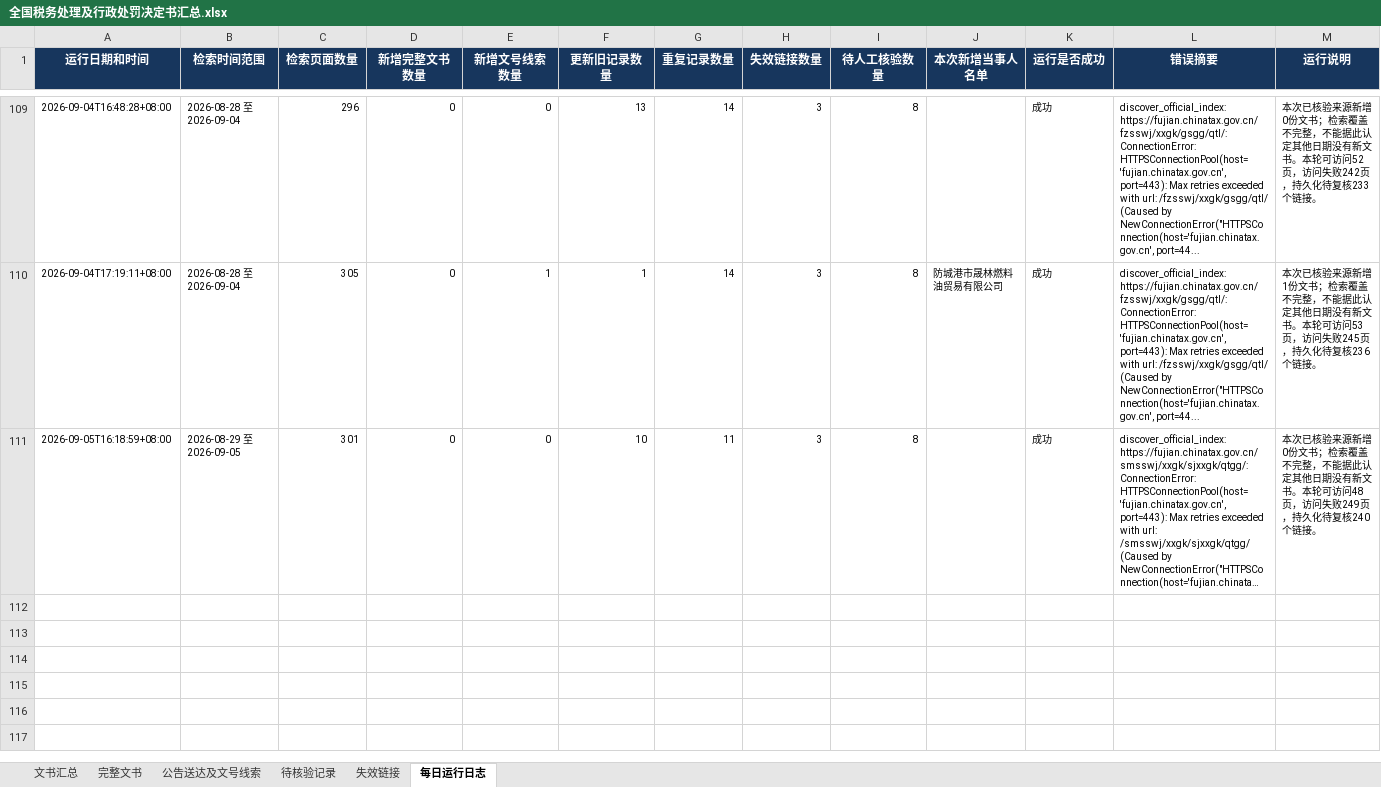
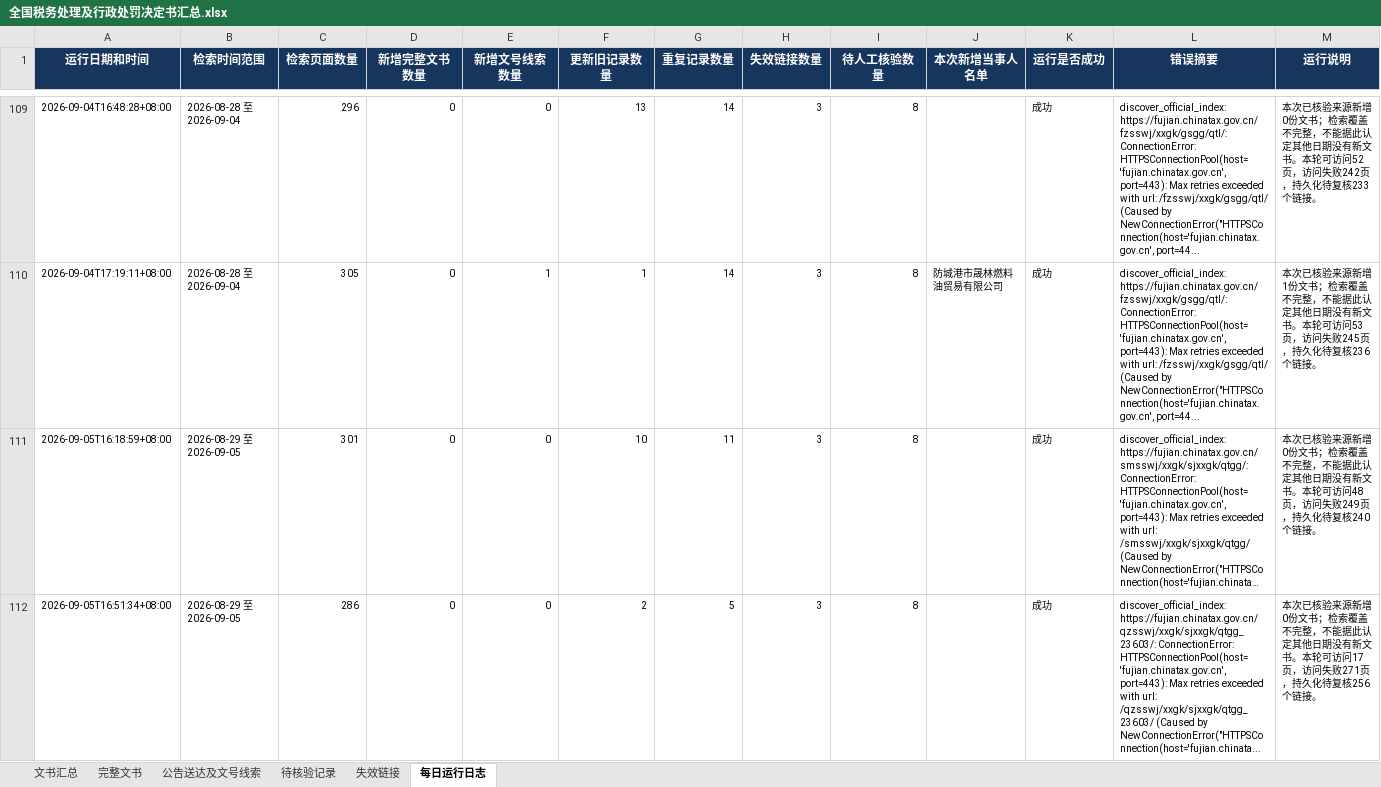
Before and after one commit to SakuraWu21/national-tax-decisions, an Excel workbook: public/downloads/全国税务处理及行政处罚决定书汇总.xlsx, sheet 每日运行日志, drawn as a sheet; only a part is shown, gaps mark what is left out; long unchanged cells end in …; values as stored, in another font and other column widths than the file's, no borders; the diff names each change by its address in the sheet, - before the commit and + after, or states it on an @@ line.

```diff
--- a/public/downloads/全国税务处理及行政处罚决定书汇总.xlsx (sheet 每日运行日志)
+++ b/public/downloads/全国税务处理及行政处罚决定书汇总.xlsx (sheet 每日运行日志)
+row 112: 2026-09-05T16:51:34+08:00 | 2026-08-29 至 2026-09-05 | 286 | 0 | 0 | 2 | 5 | 3 | 8 |  | 成功 | discover_official_index: https://fujian.chinatax.gov.cn/qzsswj/xxgk/sjxxgk/qtgg_23603/: ConnectionError: HTTPSConnectionPool(host='fujian.chinatax.gov.cn', port=443): Max retries exceeded with url: /qzsswj/xxgk/sjxxgk/qtgg_23603/ (Caused by NewConnectionError("HTTPSConnection(host='fujian.chinata... | 本次已核验来源新增0份文书；检索覆盖不完整，不能据此认定其他日期没有新文书。本轮可访问17页，访问失败271页，持久化待复核256个链接。
```
Also changed, not shown: sheet 公告送达及文号线索, sheet 文书汇总, sheet 失效链接, sheet 待核验记录, data/全国税务处理及行政处罚决定书汇总.xlsx, 8 other files.
